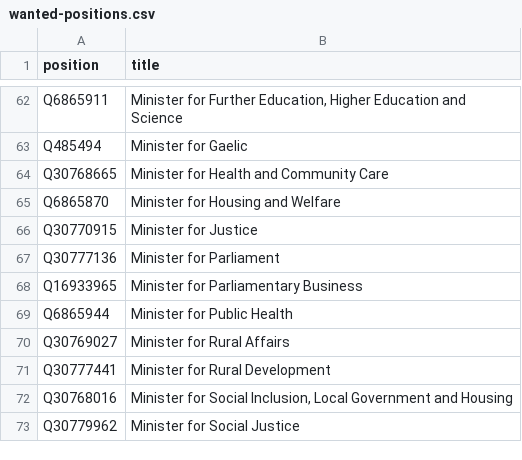
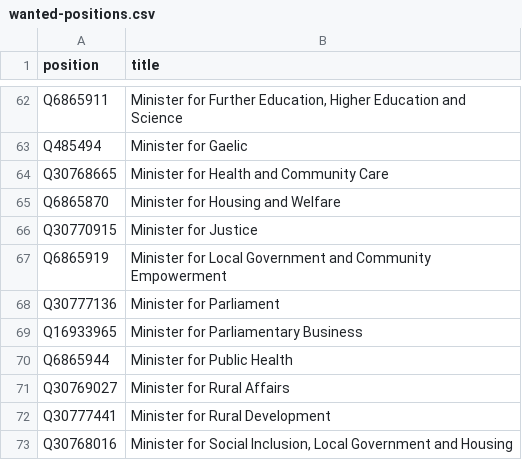
Before and after one commit to every-politician-scrapers/scotland-cabinet, a CSV file: wikidata/wanted-positions.csv, drawn as a sheet; only a part is shown, gaps mark what is left out; the shorter side is filled out with more unchanged rows; the diff names each change by its address in the sheet, - before the commit and + after, or states it on an @@ line.

Commit message:
add Minister for Local Government and Community Empowerment

```diff
--- a/wikidata/wanted-positions.csv
+++ b/wikidata/wanted-positions.csv
+row 67: Q6865919 | Minister for Local Government and Community Empowerment
```
